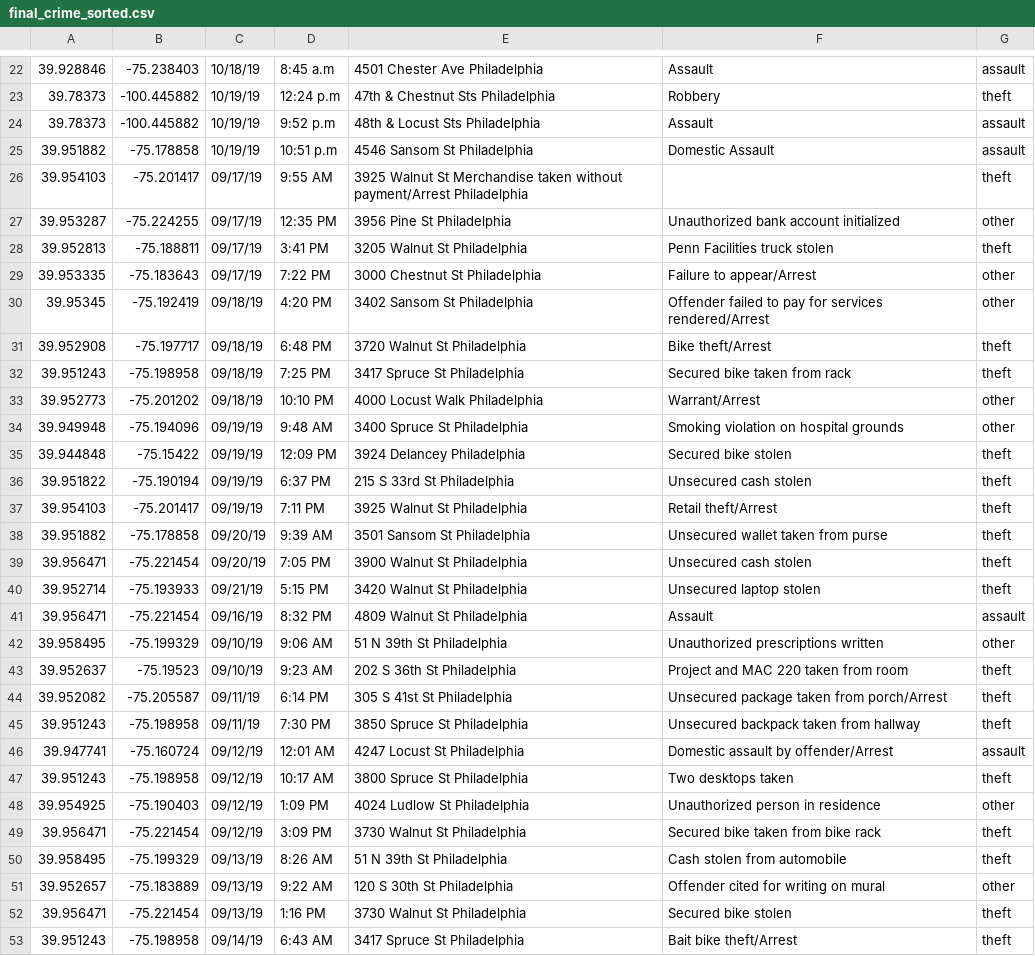
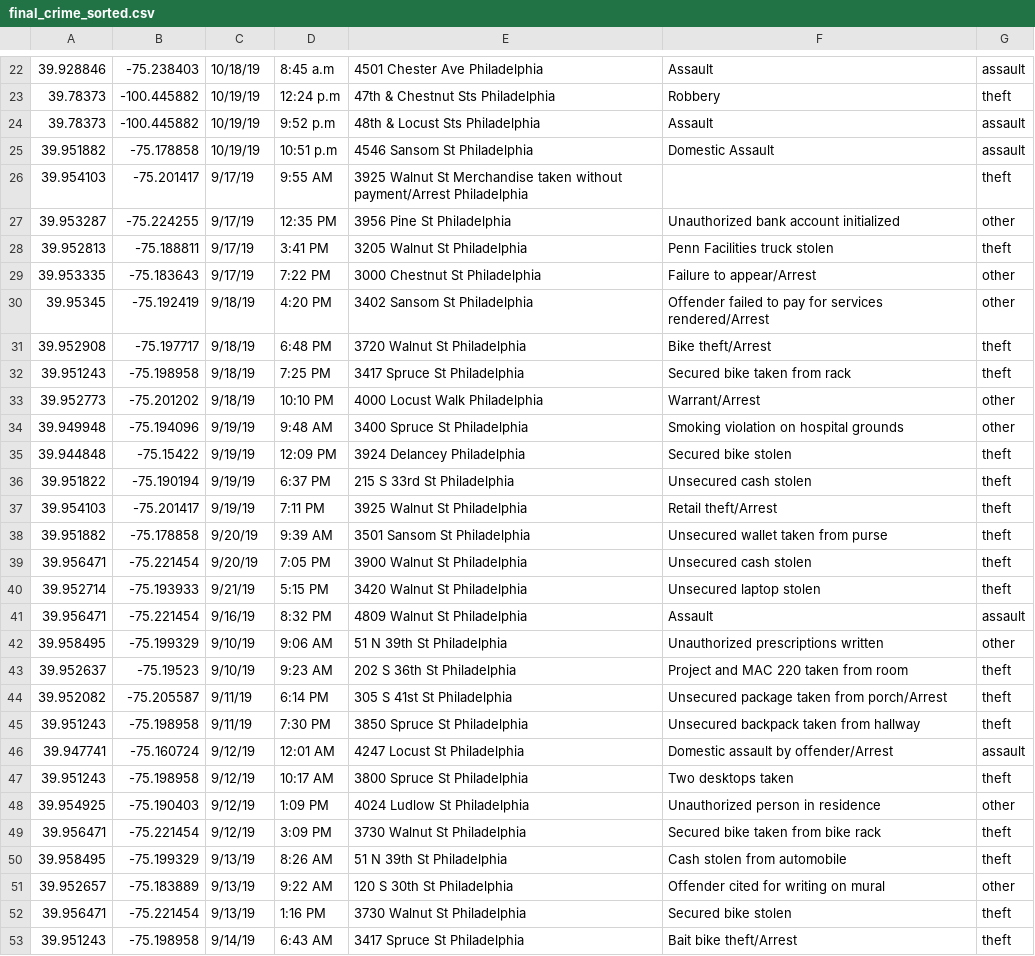
Before and after one commit to kevc528/CrimeDataMapper, a CSV file: final_crime_sorted.csv, drawn as a sheet; only a part is shown, gaps mark what is left out; the diff covers the shown part only; the diff names each change by its address in the sheet, - before the commit and + after, or states it on an @@ line.

```diff
--- a/final_crime_sorted.csv
+++ b/final_crime_sorted.csv
-C26:C29: 09/17/19
+C26:C29: 9/17/19
-C30:C33: 09/18/19
+C30:C33: 9/18/19
-C34:C37: 09/19/19
+C34:C37: 9/19/19
-C38:C39: 09/20/19
+C38:C39: 9/20/19
-C40: 09/21/19
+C40: 9/21/19
-C41: 09/16/19
+C41: 9/16/19
-C42:C43: 09/10/19
+C42:C43: 9/10/19
-C44:C45: 09/11/19
+C44:C45: 9/11/19
-C46:C49: 09/12/19
+C46:C49: 9/12/19
-C50:C52: 09/13/19
+C50:C52: 9/13/19
-C53: 09/14/19
+C53: 9/14/19
```
Also changed, not shown: 54 edited cells elsewhere in this file, 8 other files.
